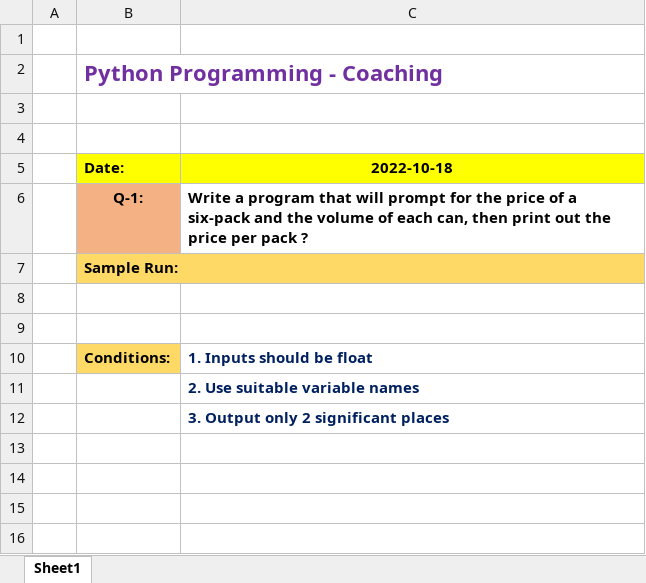
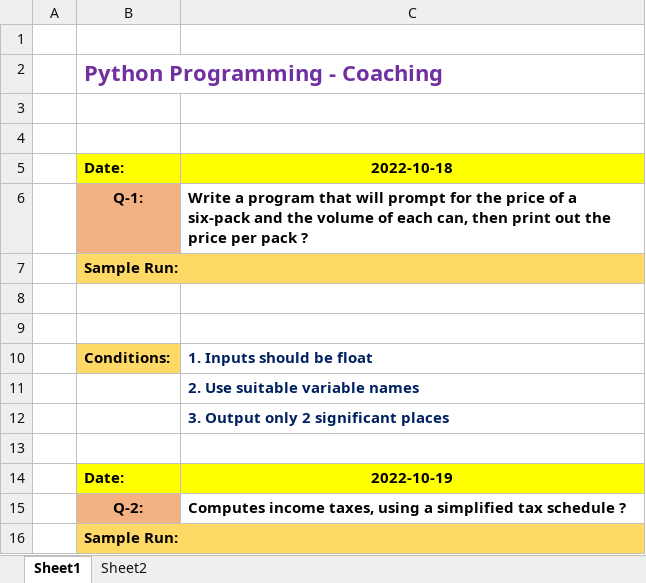
Before and after one commit to syedmeesamali/Python, an Excel workbook: 5_Homeworks/6_Teachning_New/Assignments.xlsx, sheet Sheet1, drawn as a sheet; values as stored, in another font and other column widths than the file's, no borders; charts and pictures not drawn; the diff names each change by its address in the sheet, - before the commit and + after, or states it on an @@ line.

```diff
--- a/5_Homeworks/6_Teachning_New/Assignments.xlsx (sheet Sheet1)
+++ b/5_Homeworks/6_Teachning_New/Assignments.xlsx (sheet Sheet1)
+sheet tab: Sheet2
+row 13: (empty)
+row 14:  | Date: | 2022-10-19
+row 15:  | Q-2: | Computes income taxes, using a simplified tax schedule ?
+row 16:  | Sample Run:
```
Also changed, not shown: charts or pictures, 2 other files.
